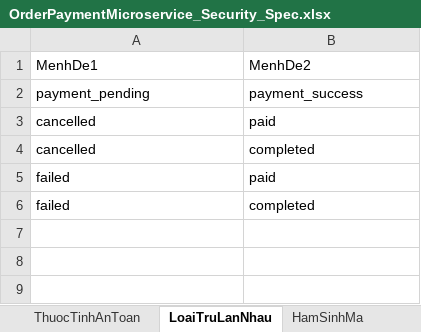
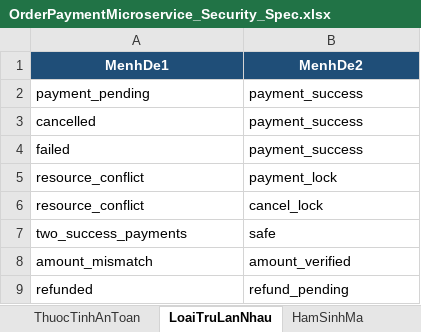
Before and after one commit to HoagnPham/OrderPaymentMicroservice, an Excel workbook: OrderPaymentMicroservice_Security_Spec.xlsx, sheet LoaiTruLanNhau, drawn as a sheet; values as stored, in another font and other column widths than the file's, no borders; removed rows and columns are numbered as before the commit, all else as after; the diff names each change by its address in the sheet, - before the commit and + after, or states it on an @@ line.

```diff
--- a/OrderPaymentMicroservice_Security_Spec.xlsx (sheet LoaiTruLanNhau)
+++ b/OrderPaymentMicroservice_Security_Spec.xlsx (sheet LoaiTruLanNhau)
@@ A1:B1 fill: none → #1F4E78, bold: off → on, text colour: black → #FFFFFF, alignment: left → center @@
-row 3: cancelled | paid
-B3 (MenhDe2): completed
+B3 (MenhDe2): payment_success
-row 5: failed | paid
-B4 (MenhDe2): completed
+B4 (MenhDe2): payment_success
+row 5: resource_conflict | payment_lock
+row 6: resource_conflict | cancel_lock
+row 7: two_success_payments | safe
+row 8: amount_mismatch | amount_verified
+row 9: refunded | refund_pending
```
Also changed, not shown: sheet TestCase, sheet HamSinhMa, sheet MoHinhTrangThai, sheet KiemTraSoHoc, sheet YeuCauChucNang, sheet RangBuoc, 3 more sheets, 17 other files.
